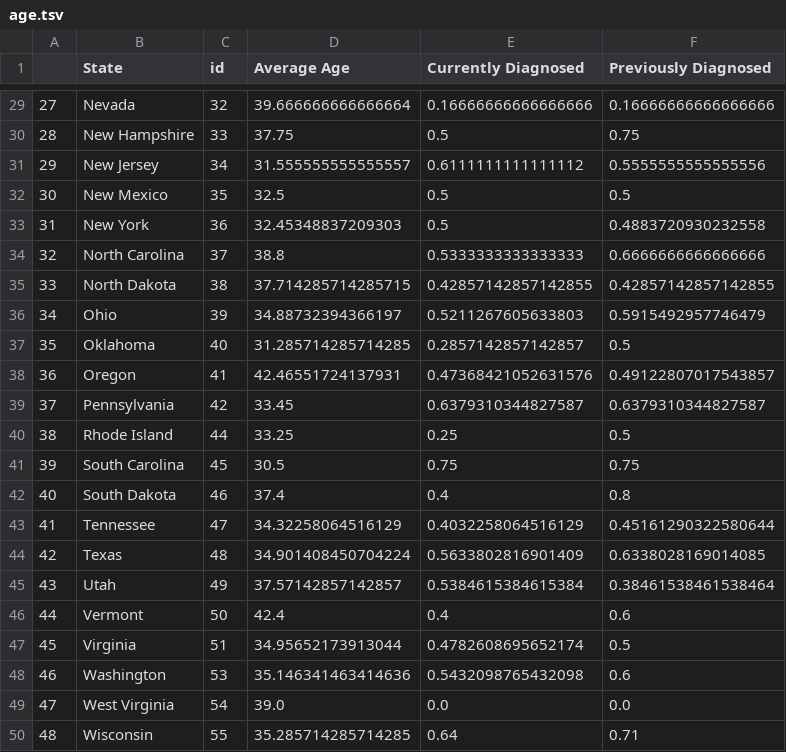
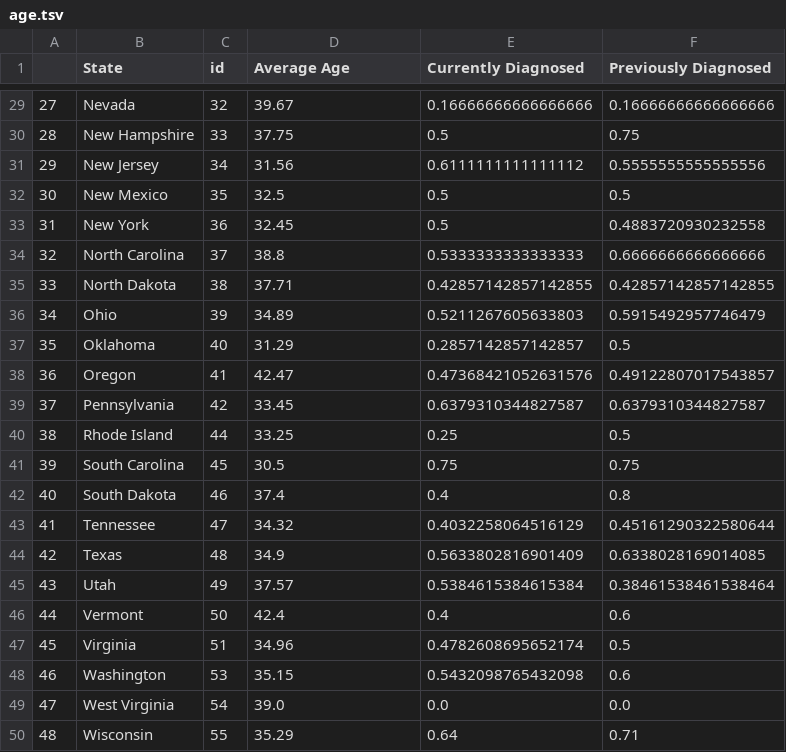
Before and after one commit to pranavmj94/datavis, a TSV file: age.tsv, drawn as a sheet; only a part is shown, gaps mark what is left out; the diff covers the shown part only.

```diff
--- a/age.tsv
+++ b/age.tsv
@@ -29,11 +29,11 @@
-27	Nevada	32	39.666666666666664	0.16666666666666666	0.16666666666666666
+27	Nevada	32	39.67	0.16666666666666666	0.16666666666666666
 28	New Hampshire	33	37.75	0.5	0.75
-29	New Jersey	34	31.555555555555557	0.6111111111111112	0.5555555555555556
+29	New Jersey	34	31.56	0.6111111111111112	0.5555555555555556
 30	New Mexico	35	32.5	0.5	0.5
-31	New York	36	32.45348837209303	0.5	0.4883720930232558
+31	New York	36	32.45	0.5	0.4883720930232558
 32	North Carolina	37	38.8	0.5333333333333333	0.6666666666666666
-33	North Dakota	38	37.714285714285715	0.42857142857142855	0.42857142857142855
-34	Ohio	39	34.88732394366197	0.5211267605633803	0.5915492957746479
-35	Oklahoma	40	31.285714285714285	0.2857142857142857	0.5
-36	Oregon	41	42.46551724137931	0.47368421052631576	0.49122807017543857
+33	North Dakota	38	37.71	0.42857142857142855	0.42857142857142855
+34	Ohio	39	34.89	0.5211267605633803	0.5915492957746479
+35	Oklahoma	40	31.29	0.2857142857142857	0.5
+36	Oregon	41	42.47	0.47368421052631576	0.49122807017543857
 37	Pennsylvania	42	33.45	0.6379310344827587	0.6379310344827587
@@ -42,9 +42,9 @@
 40	South Dakota	46	37.4	0.4	0.8
-41	Tennessee	47	34.32258064516129	0.4032258064516129	0.45161290322580644
-42	Texas	48	34.901408450704224	0.5633802816901409	0.6338028169014085
-43	Utah	49	37.57142857142857	0.5384615384615384	0.38461538461538464
+41	Tennessee	47	34.32	0.4032258064516129	0.45161290322580644
+42	Texas	48	34.9	0.5633802816901409	0.6338028169014085
+43	Utah	49	37.57	0.5384615384615384	0.38461538461538464
 44	Vermont	50	42.4	0.4	0.6
-45	Virginia	51	34.95652173913044	0.4782608695652174	0.5
-46	Washington	53	35.146341463414636	0.5432098765432098	0.6
+45	Virginia	51	34.96	0.4782608695652174	0.5
+46	Washington	53	35.15	0.5432098765432098	0.6
 47	West Virginia	54	39.0	0.0	0.0
-48	Wisconsin	55	35.285714285714285	0.64	0.71
+48	Wisconsin	55	35.29	0.64	0.71
```
Also changed, not shown: 18 edited cells elsewhere in this file.
